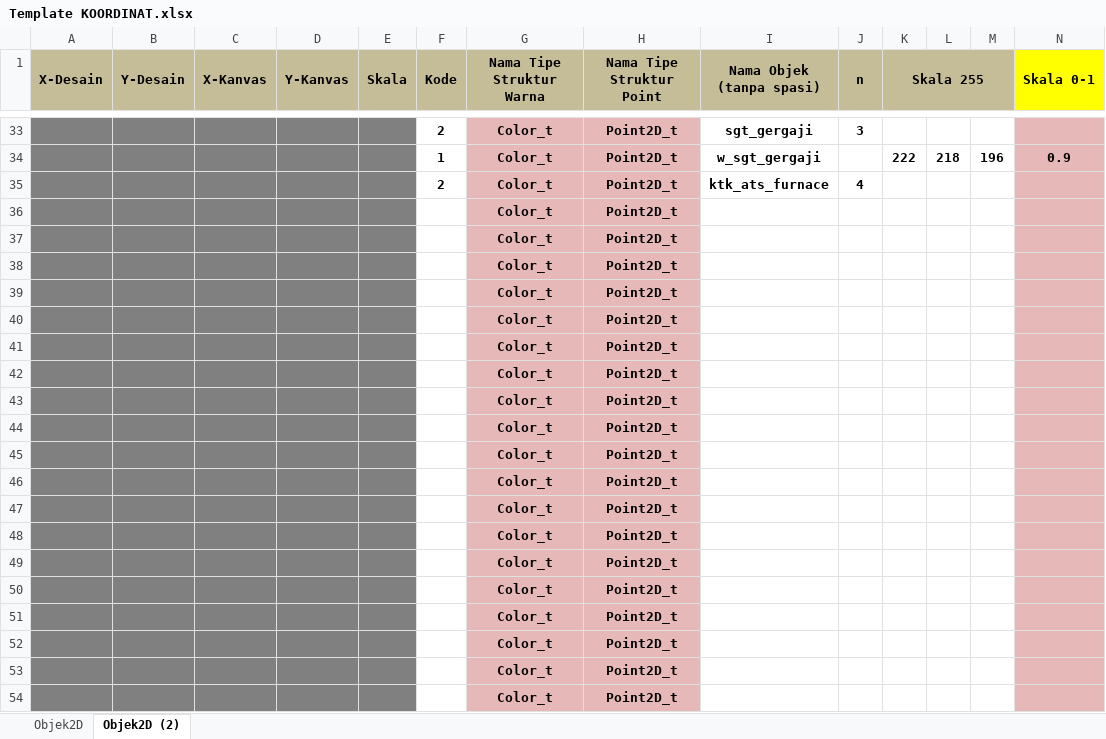
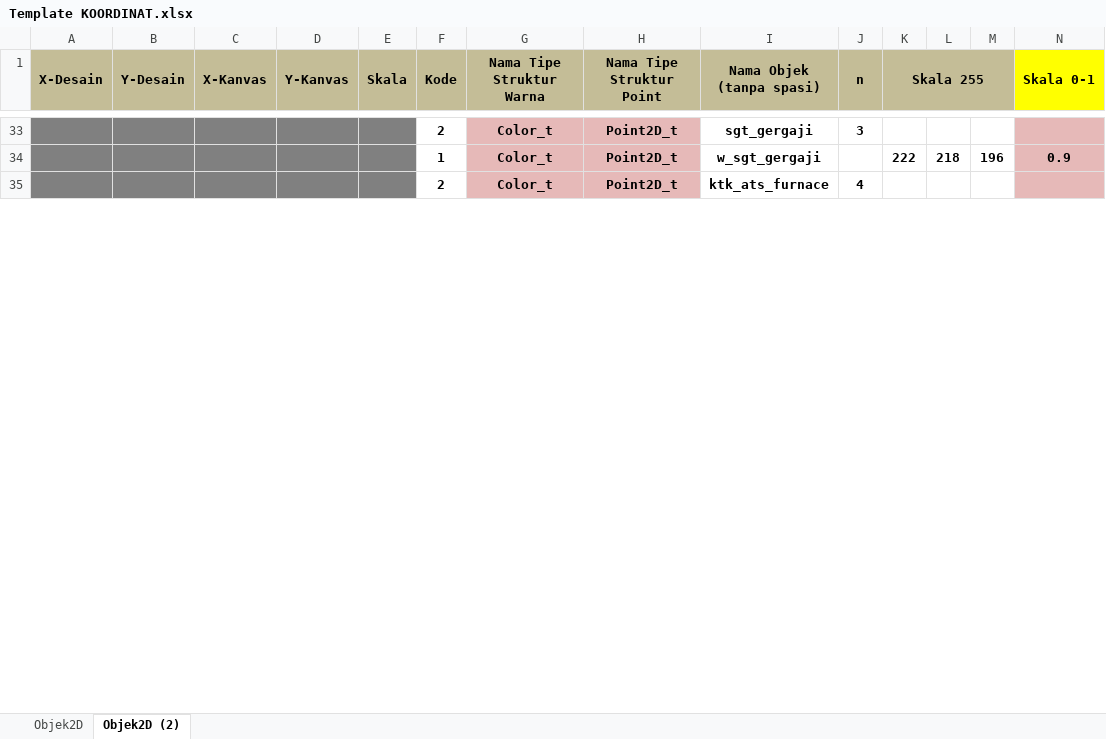
Before and after one commit to AchmadMuafiTaufiqurrochman/OPENGL, an Excel workbook: Template KOORDINAT.xlsx, sheet Objek2D (2), drawn as a sheet; only a part is shown, gaps mark what is left out; values as stored, in another font and other column widths than the file's, no borders; conditional formats not drawn; removed rows and columns are numbered as before the commit, all else as after; rows hold the shown columns only; the diff covers the shown part only; the diff names each change by its address in the sheet, - before the commit and + after, or states it on an @@ line.

Commit message:
mulai coding

```diff
--- a/Template KOORDINAT.xlsx (sheet Objek2D (2))
+++ b/Template KOORDINAT.xlsx (sheet Objek2D (2))
-row 36:  |  |  |  |  |  | Color_t | Point2D_t
-row 37:  |  |  |  |  |  | Color_t | Point2D_t
-row 38:  |  |  |  |  |  | Color_t | Point2D_t
-row 39:  |  |  |  |  |  | Color_t | Point2D_t
-row 40:  |  |  |  |  |  | Color_t | Point2D_t
-row 41:  |  |  |  |  |  | Color_t | Point2D_t
-row 42:  |  |  |  |  |  | Color_t | Point2D_t
-row 43:  |  |  |  |  |  | Color_t | Point2D_t
-row 44:  |  |  |  |  |  | Color_t | Point2D_t
-row 45:  |  |  |  |  |  | Color_t | Point2D_t
-row 46:  |  |  |  |  |  | Color_t | Point2D_t
-row 47:  |  |  |  |  |  | Color_t | Point2D_t
-row 48:  |  |  |  |  |  | Color_t | Point2D_t
-row 49:  |  |  |  |  |  | Color_t | Point2D_t
-row 50:  |  |  |  |  |  | Color_t | Point2D_t
-row 51:  |  |  |  |  |  | Color_t | Point2D_t
-row 52:  |  |  |  |  |  | Color_t | Point2D_t
-row 53:  |  |  |  |  |  | Color_t | Point2D_t
-row 54:  |  |  |  |  |  | Color_t | Point2D_t
```
Also changed, not shown: 39 added rows and 20 removed rows elsewhere in this sheet, 2 other files.
